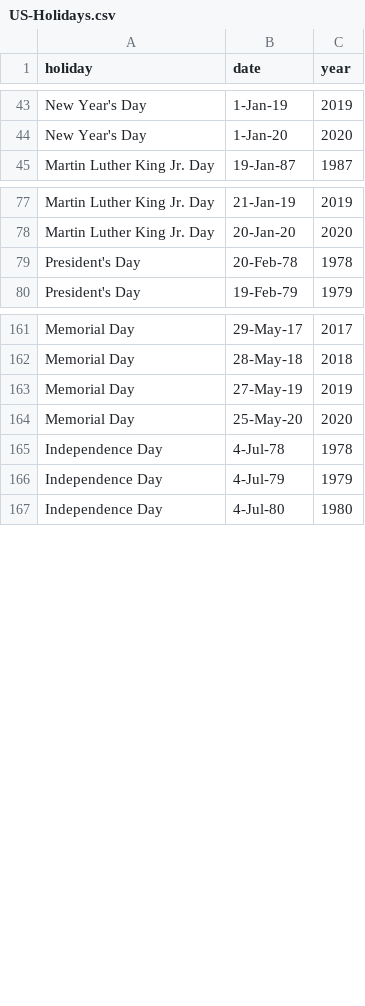
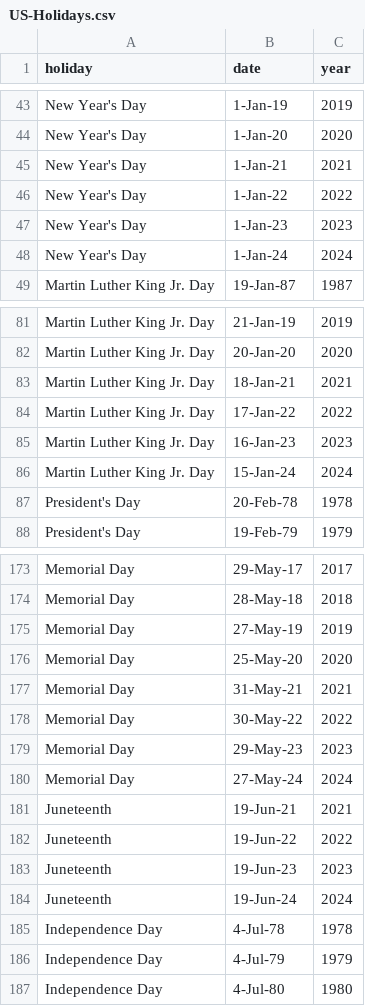
Before and after one commit to Mac-STAT/data, a CSV file: US-Holidays.csv, drawn as a sheet; only a part is shown, gaps mark what is left out; the diff covers the shown part only; the diff names each change by its address in the sheet, - before the commit and + after, or states it on an @@ line.

Commit message:
Add files via upload

```diff
--- a/US-Holidays.csv
+++ b/US-Holidays.csv
+row 45: New Year's Day | 1-Jan-21 | 2021
+row 46: New Year's Day | 1-Jan-22 | 2022
+row 47: New Year's Day | 1-Jan-23 | 2023
+row 48: New Year's Day | 1-Jan-24 | 2024
+row 83: Martin Luther King Jr. Day | 18-Jan-21 | 2021
+row 84: Martin Luther King Jr. Day | 17-Jan-22 | 2022
+row 85: Martin Luther King Jr. Day | 16-Jan-23 | 2023
+row 86: Martin Luther King Jr. Day | 15-Jan-24 | 2024
+row 177: Memorial Day | 31-May-21 | 2021
+row 178: Memorial Day | 30-May-22 | 2022
+row 179: Memorial Day | 29-May-23 | 2023
+row 180: Memorial Day | 27-May-24 | 2024
+row 181: Juneteenth | 19-Jun-21 | 2021
+row 182: Juneteenth | 19-Jun-22 | 2022
+row 183: Juneteenth | 19-Jun-23 | 2023
+row 184: Juneteenth | 19-Jun-24 | 2024
```
Also changed, not shown: 28 added rows elsewhere in this file.
